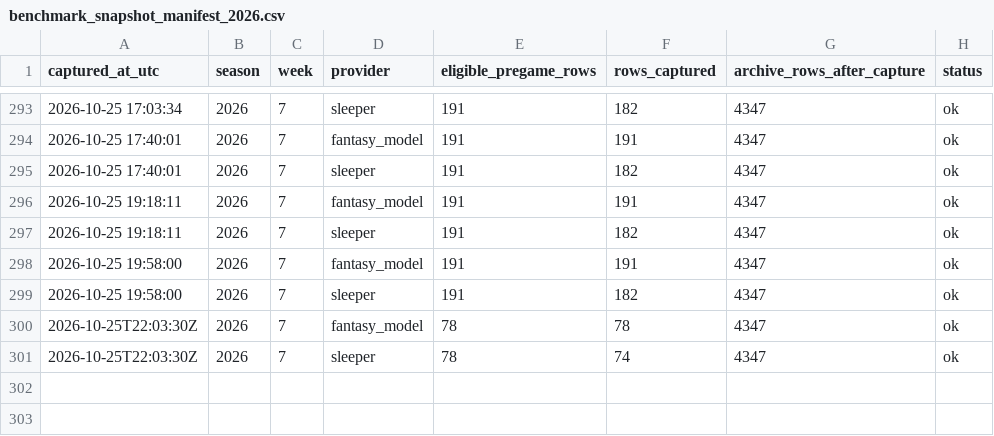
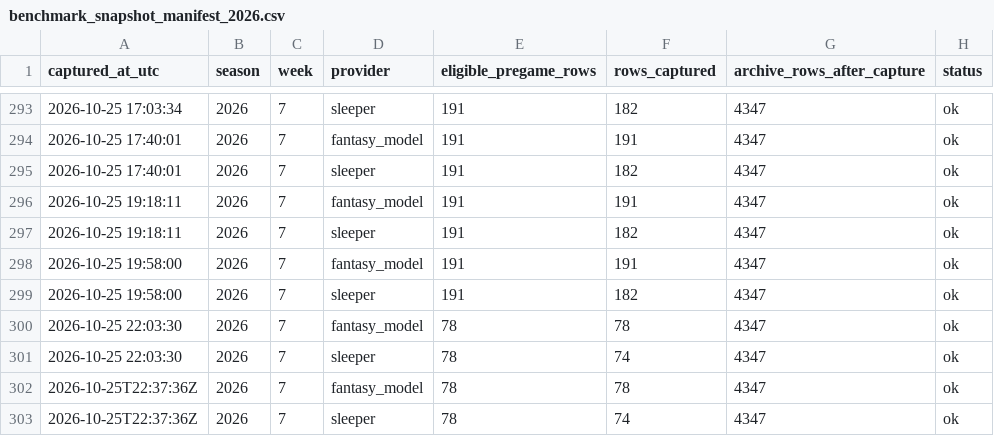
Before and after one commit to dpwrz/powers-newlon, a CSV file: output/benchmark_snapshot_manifest_2026.csv, drawn as a sheet; only a part is shown, gaps mark what is left out.

```diff
--- a/output/benchmark_snapshot_manifest_2026.csv
+++ b/output/benchmark_snapshot_manifest_2026.csv
@@ -299,3 +299,5 @@ captured_at_utc,season,week,provider,eligible_pregame_rows,rows_captured,archive
 2026-10-25 19:58:00,2026,7,sleeper,191,182,4347,ok
-2026-10-25T22:03:30Z,2026,7,fantasy_model,78,78,4347,ok
-2026-10-25T22:03:30Z,2026,7,sleeper,78,74,4347,ok
+2026-10-25 22:03:30,2026,7,fantasy_model,78,78,4347,ok
+2026-10-25 22:03:30,2026,7,sleeper,78,74,4347,ok
+2026-10-25T22:37:36Z,2026,7,fantasy_model,78,78,4347,ok
+2026-10-25T22:37:36Z,2026,7,sleeper,78,74,4347,ok
```
Also changed, not shown: output/benchmark_provider_status_2026.csv, 1 other file.
